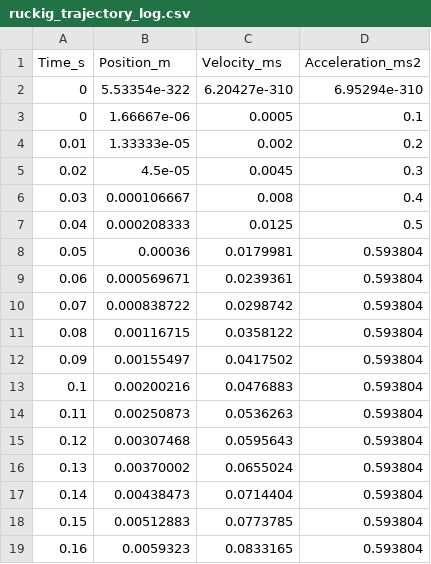
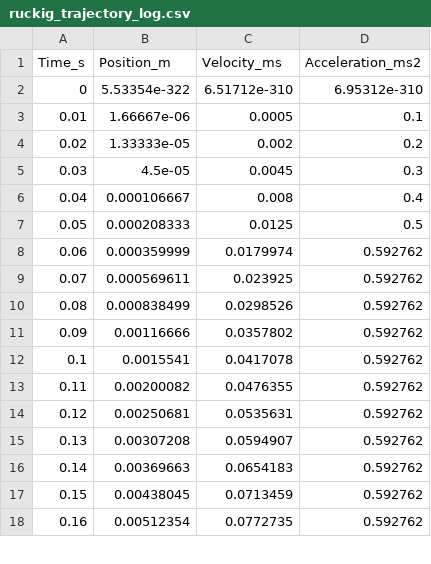
Before and after one commit to francesco1203/ur5e-ball-pooler, a CSV file: ws_ur5e_ballpool/src/shot_planning/debug/ruckig_logging/ruckig_trajectory_log.csv, drawn as a sheet; only a part is shown; the diff covers the shown part only.

```diff
--- a/ws_ur5e_ballpool/src/shot_planning/debug/ruckig_logging/ruckig_trajectory_log.csv
+++ b/ws_ur5e_ballpool/src/shot_planning/debug/ruckig_logging/ruckig_trajectory_log.csv
@@ -1,19 +1,18 @@
 Time_s,Position_m,Velocity_ms,Acceleration_ms2
-0,5.53354e-322,6.20427e-310,6.95294e-310
-0,1.66667e-06,0.0005,0.1
-0.01,1.33333e-05,0.002,0.2
-0.02,4.5e-05,0.0045,0.3
-0.03,0.000106667,0.008,0.4
-0.04,0.000208333,0.0125,0.5
-0.05,0.00036,0.0179981,0.593804
-0.06,0.000569671,0.0239361,0.593804
-0.07,0.000838722,0.0298742,0.593804
-0.08,0.00116715,0.0358122,0.593804
-0.09,0.00155497,0.0417502,0.593804
-0.1,0.00200216,0.0476883,0.593804
-0.11,0.00250873,0.0536263,0.593804
-0.12,0.00307468,0.0595643,0.593804
-0.13,0.00370002,0.0655024,0.593804
-0.14,0.00438473,0.0714404,0.593804
-0.15,0.00512883,0.0773785,0.593804
-0.16,0.0059323,0.0833165,0.593804
+0,5.53354e-322,6.51712e-310,6.95312e-310
+0.01,1.66667e-06,0.0005,0.1
+0.02,1.33333e-05,0.002,0.2
+0.03,4.5e-05,0.0045,0.3
+0.04,0.000106667,0.008,0.4
+0.05,0.000208333,0.0125,0.5
+0.06,0.000359999,0.0179974,0.592762
+0.07,0.000569611,0.023925,0.592762
+0.08,0.000838499,0.0298526,0.592762
+0.09,0.00116666,0.0357802,0.592762
+0.1,0.0015541,0.0417078,0.592762
+0.11,0.00200082,0.0476355,0.592762
+0.12,0.00250681,0.0535631,0.592762
+0.13,0.00307208,0.0594907,0.592762
+0.14,0.00369663,0.0654183,0.592762
+0.15,0.00438045,0.0713459,0.592762
+0.16,0.00512354,0.0772735,0.592762
```
Also changed, not shown: 1 added row and 143 edited cells elsewhere in this file, ws_ur5e_ballpool/src/execution_monitoring/data/cartesian_logging/cartesian_log_4_shot.csv, ws_ur5e_ballpool/src/execution_monitoring/data/joint_logging/joint_log_4_shot.csv, 4 other files.
